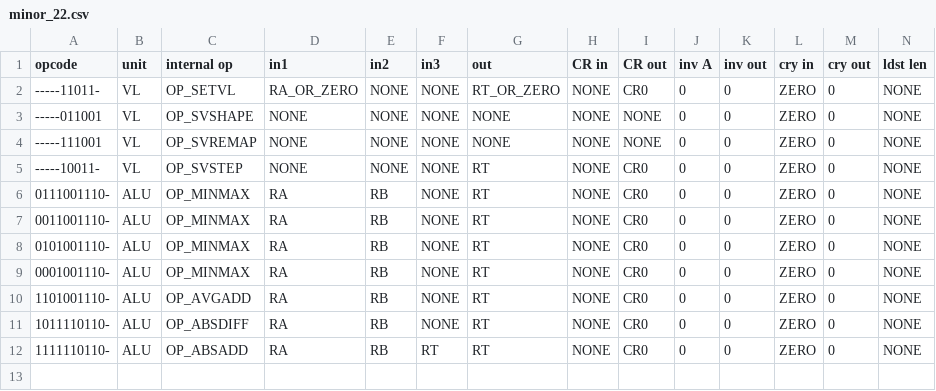
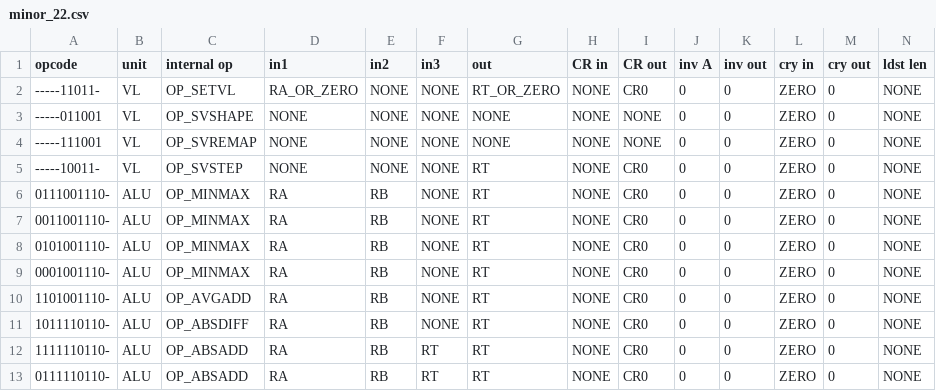
Before and after one commit to Libre-SOC-mirrors/openpower-isa, a CSV file: openpower/isatables/minor_22.csv, drawn as a sheet; only a part is shown; rows hold the shown columns only; the diff names each change by its address in the sheet, - before the commit and + after, or states it on an @@ line.

Commit message:
add absadds - signed accumulating add. DRAFT https://bugs.libre-soc.org/show_bug.cgi?id=863

```diff
--- a/openpower/isatables/minor_22.csv
+++ b/openpower/isatables/minor_22.csv
+row 13: 0111110110- | ALU | OP_ABSADD | RA | RB | RT | RT | NONE | CR0 | 0 | 0 | ZERO | 0 | NONE
```
Also changed, not shown: 2 other files.
